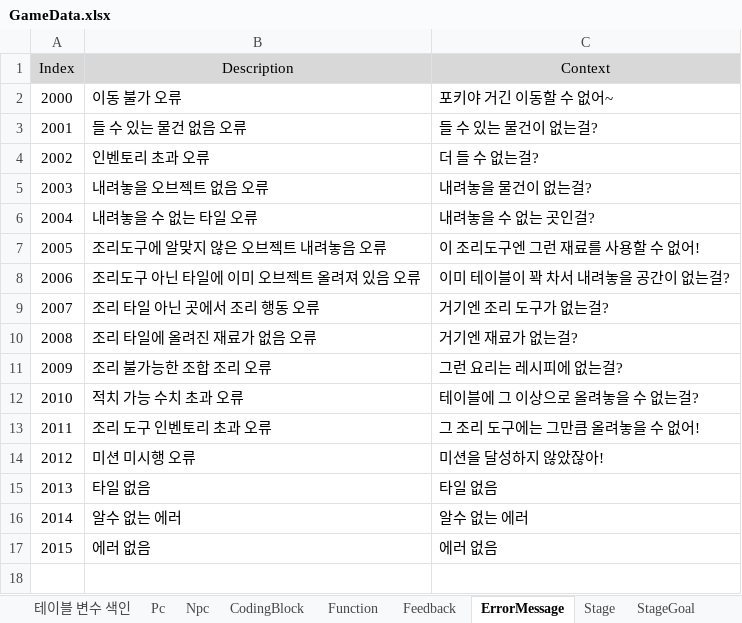
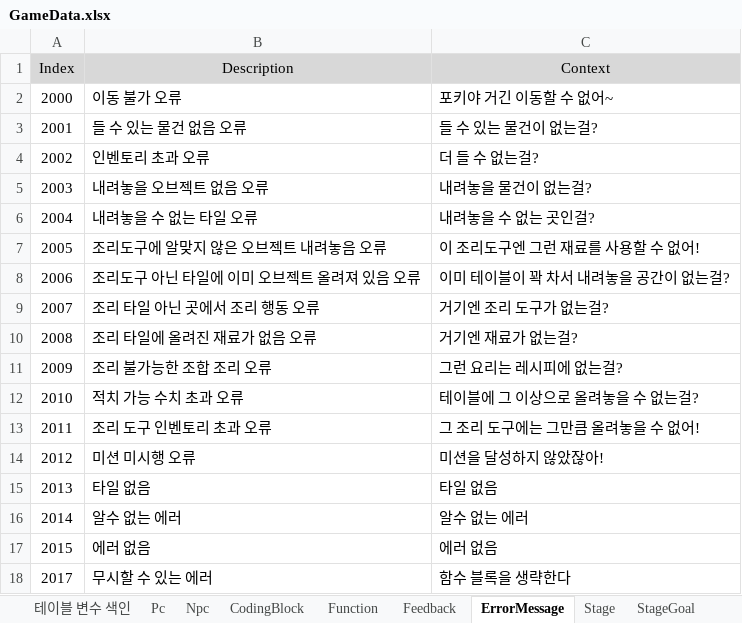
Before and after one commit to Ludning/ProjectVCG, an Excel workbook: Assets/Resources/Xlsx/GameData.xlsx, sheet ErrorMessage, drawn as a sheet; values as stored, in another font and other column widths than the file's, no borders; the diff names each change by its address in the sheet, - before the commit and + after, or states it on an @@ line.

```diff
--- a/Assets/Resources/Xlsx/GameData.xlsx (sheet ErrorMessage)
+++ b/Assets/Resources/Xlsx/GameData.xlsx (sheet ErrorMessage)
+row 18: 2017 | 무시할 수 있는 에러 | 함수 블록을 생략한다
```
Also changed, not shown: sheet Tile, Assets/Resources/Xlsx/AssetAddress.xlsx, 31 other files.
